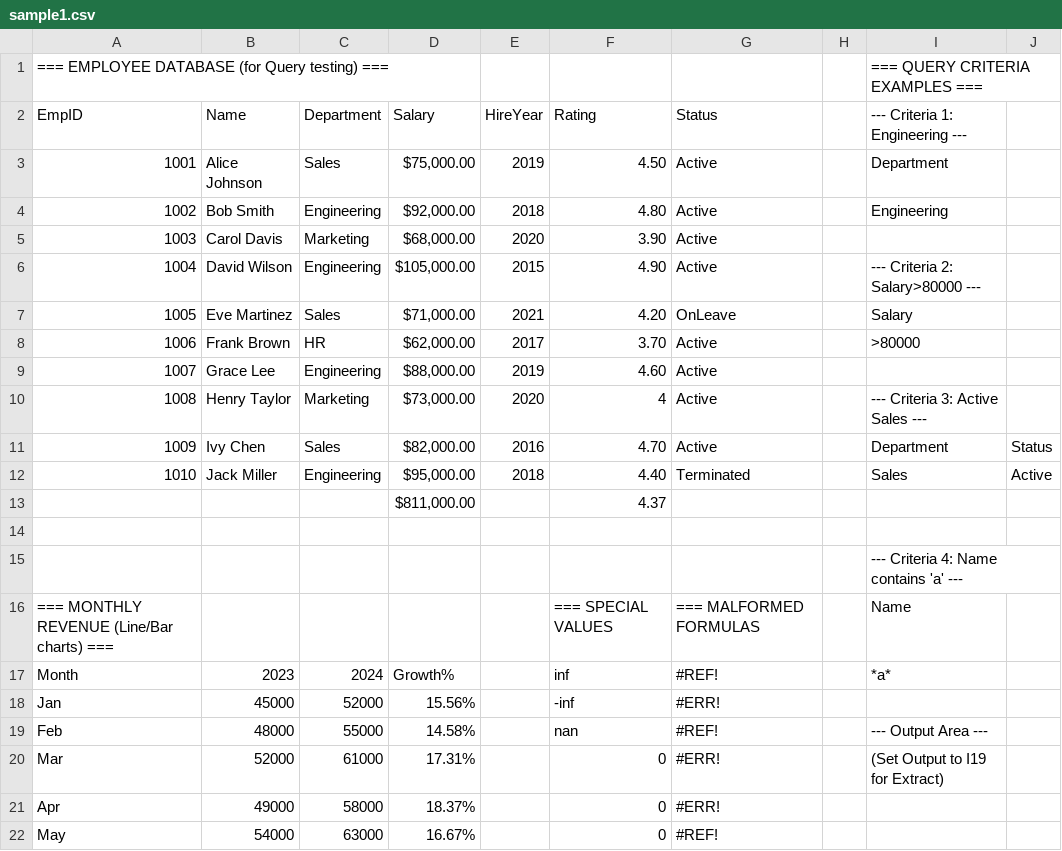
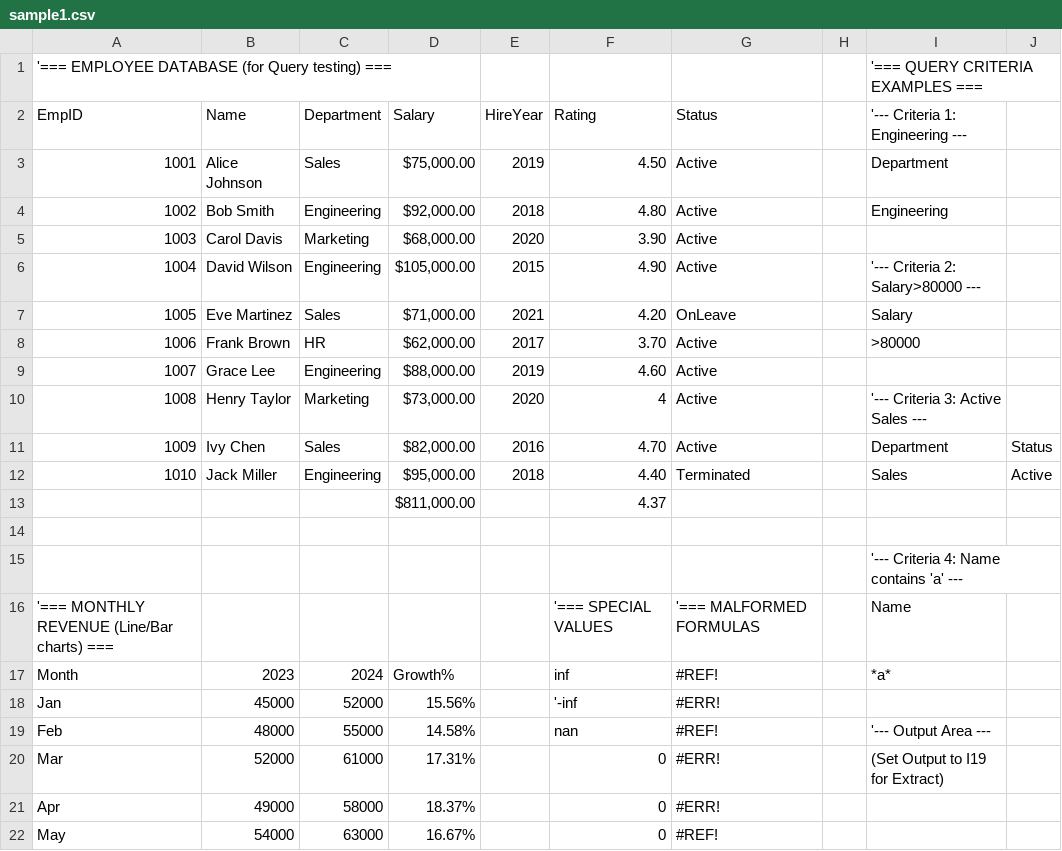
Before and after one commit to mdemirhan/pylotus123, a CSV file: samples/sample1.csv, drawn as a sheet; only a part is shown; the diff covers the shown part only.

```diff
--- a/samples/sample1.csv
+++ b/samples/sample1.csv
@@ -1,3 +1,3 @@
-=== EMPLOYEE DATABASE (for Query testing) ===,,,,,,,,=== QUERY CRITERIA EXAMPLES ===,
-EmpID,Name,Department,Salary,HireYear,Rating,Status,,--- Criteria 1: Engineering ---,
+'=== EMPLOYEE DATABASE (for Query testing) ===,,,,,,,,'=== QUERY CRITERIA EXAMPLES ===,
+EmpID,Name,Department,Salary,HireYear,Rating,Status,,'--- Criteria 1: Engineering ---,
 1001,Alice Johnson,Sales,"$75,000.00",2019,4.50,Active,,Department,
@@ -5,3 +5,3 @@ EmpID,Name,Department,Salary,HireYear,Rating,Status,,--- Criteria 1: Engineering
 1003,Carol Davis,Marketing,"$68,000.00",2020,3.90,Active,,,
-1004,David Wilson,Engineering,"$105,000.00",2015,4.90,Active,,--- Criteria 2: Salary>80000 ---,
+1004,David Wilson,Engineering,"$105,000.00",2015,4.90,Active,,'--- Criteria 2: Salary>80000 ---,
 1005,Eve Martinez,Sales,"$71,000.00",2021,4.20,OnLeave,,Salary,
@@ -9,3 +9,3 @@ EmpID,Name,Department,Salary,HireYear,Rating,Status,,--- Criteria 1: Engineering
 1007,Grace Lee,Engineering,"$88,000.00",2019,4.60,Active,,,
-1008,Henry Taylor,Marketing,"$73,000.00",2020,4,Active,,--- Criteria 3: Active Sales ---,
+1008,Henry Taylor,Marketing,"$73,000.00",2020,4,Active,,'--- Criteria 3: Active Sales ---,
 1009,Ivy Chen,Sales,"$82,000.00",2016,4.70,Active,,Department,Status
@@ -14,7 +14,7 @@ EmpID,Name,Department,Salary,HireYear,Rating,Status,,--- Criteria 1: Engineering
 ,,,,,,,,,
-,,,,,,,,--- Criteria 4: Name contains 'a' ---,
-=== MONTHLY REVENUE (Line/Bar charts) ===,,,,,=== SPECIAL VALUES,=== MALFORMED FORMULAS,,Name,
+,,,,,,,,'--- Criteria 4: Name contains 'a' ---,
+'=== MONTHLY REVENUE (Line/Bar charts) ===,,,,,'=== SPECIAL VALUES,'=== MALFORMED FORMULAS,,Name,
 Month,2023,2024,Growth%,,inf,#REF!,,*a*,
-Jan,45000,52000,15.56%,,-inf,#ERR!,,,
-Feb,48000,55000,14.58%,,nan,#REF!,,--- Output Area ---,
+Jan,45000,52000,15.56%,,'-inf,#ERR!,,,
+Feb,48000,55000,14.58%,,nan,#REF!,,'--- Output Area ---,
 Mar,52000,61000,17.31%,,0,#ERR!,,(Set Output to I19 for Extract),
```
Also changed, not shown: 19 edited cells elsewhere in this file, samples/sample1.tsv, 19 other files.
